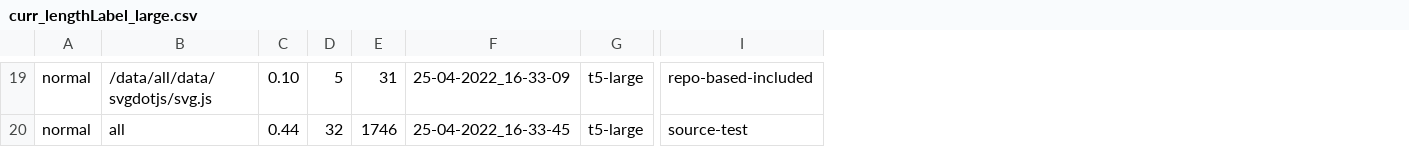
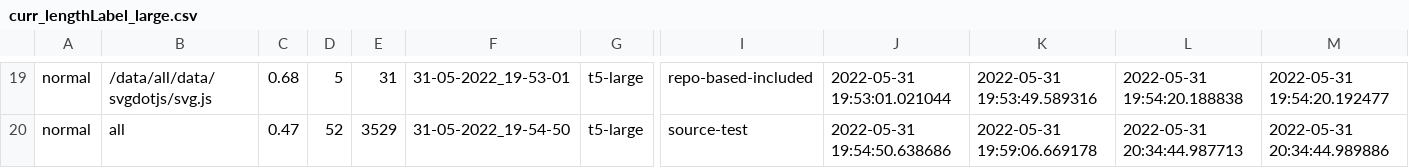
Before and after one commit to arminzirak/TFix, a CSV file: result/curr_lengthLabel_large.csv, drawn as a sheet; only a part is shown, gaps mark what is left out; removed rows and columns are numbered as before the commit, all else as after; the diff covers the shown part only; the diff names each change by its address in the sheet, - before the commit and + after, or states it on an @@ line.

```diff
--- a/result/curr_lengthLabel_large.csv
+++ b/result/curr_lengthLabel_large.csv
-column C, rows 19-20: 0.10 | 0.44
+column C, rows 19-20: 0.68 | 0.47
-column F, rows 19-20: 25-04-2022_16-33-09 | 25-04-2022_16-33-45
+column F, rows 19-20: 31-05-2022_19-53-01 | 31-05-2022_19-54-50
+column J, rows 19-20: 2022-05-31 19:53:01.021044 | 2022-05-31 19:54:50.638686
+column K, rows 19-20: 2022-05-31 19:53:49.589316 | 2022-05-31 19:59:06.669178
+column L, rows 19-20: 2022-05-31 19:54:20.188838 | 2022-05-31 20:34:44.987713
+column M, rows 19-20: 2022-05-31 19:54:20.192477 | 2022-05-31 20:34:44.989886
-D20: 32
+D20: 52
-E20: 1746
+E20: 3529
```
Also changed, not shown: 4 added rows, 4 removed rows, 4 moved rows and 10 edited cells elsewhere in this file, result/curr_dist_large.csv, 1 other file.
